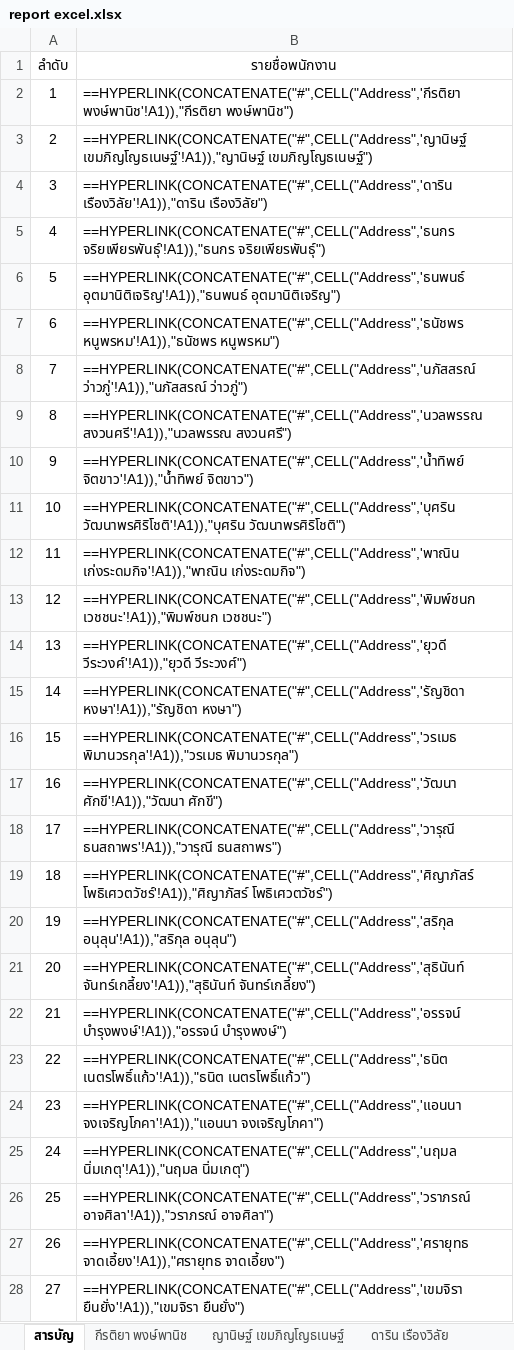
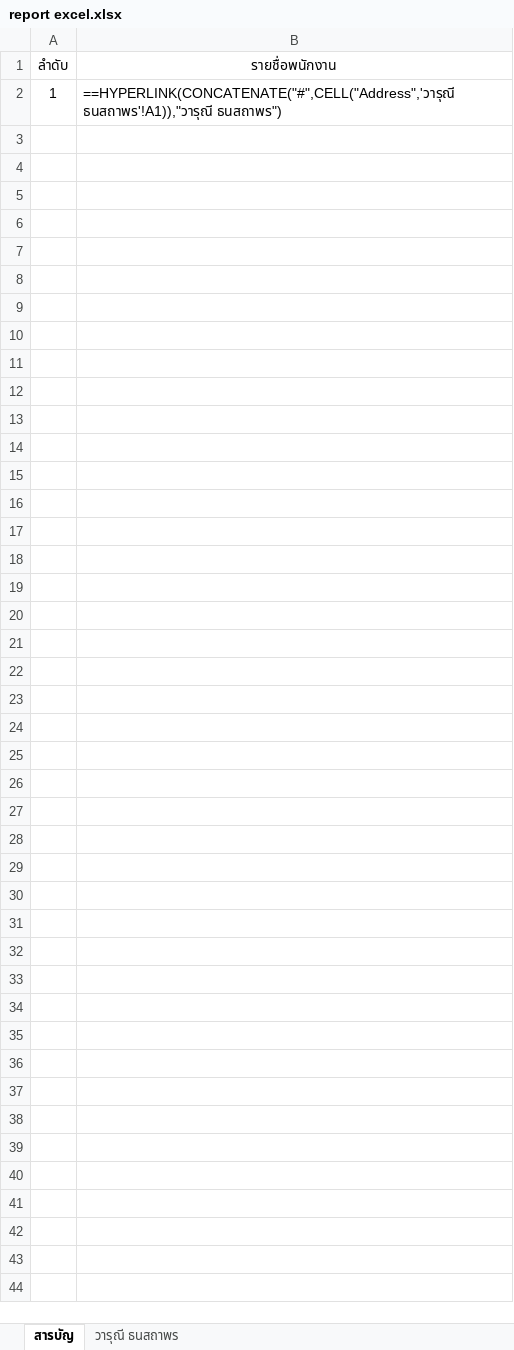
Before and after one commit to irisgroup2017/Calendar, an Excel workbook: report excel.xlsx, sheet สารบัญ, drawn as a sheet; values as stored, in another font and other column widths than the file's, no borders; formulas without a stored value are shown as written; the diff names each change by its address in the sheet, - before the commit and + after, or states it on an @@ line.

```diff
--- a/report excel.xlsx (sheet สารบัญ)
+++ b/report excel.xlsx (sheet สารบัญ)
-sheet tab: กีรติยา พงษ์พานิช
-sheet tab: ญานิษฐ์ เขมภิญโญธเนษฐ์
-sheet tab: ดาริน เรืองวิลัย
-B2 (รายชื่อพนักงาน): ==HYPERLINK(CONCATENATE("#",CELL("Address",'กีรติยา พงษ์พานิช'!A1)),"กีรติยา พงษ์พานิช")
+B2 (รายชื่อพนักงาน): ==HYPERLINK(CONCATENATE("#",CELL("Address",'วารุณี ธนสถาพร'!A1)),"วารุณี ธนสถาพร")
-row 3: 2 | ==HYPERLINK(CONCATENATE("#",CELL("Address",'ญานิษฐ์ เขมภิญโญธเนษฐ์'!A1)),"ญานิษฐ์ เขมภิญโญธเนษฐ์")
-row 4: 3 | ==HYPERLINK(CONCATENATE("#",CELL("Address",'ดาริน เรืองวิลัย'!A1)),"ดาริน เรืองวิลัย")
-row 5: 4 | ==HYPERLINK(CONCATENATE("#",CELL("Address",'ธนกร จริยเพียรพันธุ์'!A1)),"ธนกร จริยเพียรพันธุ์")
-row 6: 5 | ==HYPERLINK(CONCATENATE("#",CELL("Address",'ธนพนธ์ อุตมานิติเจริญ'!A1)),"ธนพนธ์ อุตมานิติเจริญ")
-row 7: 6 | ==HYPERLINK(CONCATENATE("#",CELL("Address",'ธนัชพร หนูพรหม'!A1)),"ธนัชพร หนูพรหม")
-row 8: 7 | ==HYPERLINK(CONCATENATE("#",CELL("Address",'นภัสสรณ์ ว่าวภู่'!A1)),"นภัสสรณ์ ว่าวภู่")
-row 9: 8 | ==HYPERLINK(CONCATENATE("#",CELL("Address",'นวลพรรณ สงวนศรี'!A1)),"นวลพรรณ สงวนศรี")
-row 10: 9 | ==HYPERLINK(CONCATENATE("#",CELL("Address",'น้ำทิพย์ จิตขาว'!A1)),"น้ำทิพย์ จิตขาว")
-row 11: 10 | ==HYPERLINK(CONCATENATE("#",CELL("Address",'บุศริน วัฒนาพรศิริโชติ'!A1)),"บุศริน วัฒนาพรศิริโชติ")
-row 12: 11 | ==HYPERLINK(CONCATENATE("#",CELL("Address",'พาณิน เก่งระดมกิจ'!A1)),"พาณิน เก่งระดมกิจ")
-row 13: 12 | ==HYPERLINK(CONCATENATE("#",CELL("Address",'พิมพ์ชนก เวชชนะ'!A1)),"พิมพ์ชนก เวชชนะ")
-row 14: 13 | ==HYPERLINK(CONCATENATE("#",CELL("Address",'ยุวดี วีระวงศ์'!A1)),"ยุวดี วีระวงศ์")
-row 15: 14 | ==HYPERLINK(CONCATENATE("#",CELL("Address",'รัญชิดา หงษา'!A1)),"รัญชิดา หงษา")
-row 16: 15 | ==HYPERLINK(CONCATENATE("#",CELL("Address",'วรเมธ พิมานวรกุล'!A1)),"วรเมธ พิมานวรกุล")
-row 17: 16 | ==HYPERLINK(CONCATENATE("#",CELL("Address",'วัฒนา ศักขี'!A1)),"วัฒนา ศักขี")
-row 18: 17 | ==HYPERLINK(CONCATENATE("#",CELL("Address",'วารุณี ธนสถาพร'!A1)),"วารุณี ธนสถาพร")
-row 19: 18 | ==HYPERLINK(CONCATENATE("#",CELL("Address",'ศิญาภัสร์ โพธิเศวตวัชร์'!A1)),"ศิญาภัสร์ โพธิเศวตวัชร์")
-row 20: 19 | ==HYPERLINK(CONCATENATE("#",CELL("Address",'สริกุล อนุลุน'!A1)),"สริกุล อนุลุน")
-row 21: 20 | ==HYPERLINK(CONCATENATE("#",CELL("Address",'สุธินันท์ จันทร์เกลี้ยง'!A1)),"สุธินันท์ จันทร์เกลี้ยง")
-row 22: 21 | ==HYPERLINK(CONCATENATE("#",CELL("Address",'อรรจน์ บำรุงพงษ์'!A1)),"อรรจน์ บำรุงพงษ์")
-row 23: 22 | ==HYPERLINK(CONCATENATE("#",CELL("Address",'ธนิต เนตรโพธิ์แก้ว'!A1)),"ธนิต เนตรโพธิ์แก้ว")
-row 24: 23 | ==HYPERLINK(CONCATENATE("#",CELL("Address",'แอนนา จงเจริญโภคา'!A1)),"แอนนา จงเจริญโภคา")
-row 25: 24 | ==HYPERLINK(CONCATENATE("#",CELL("Address",'นฤมล นิ่มเกตุ'!A1)),"นฤมล นิ่มเกตุ")
-row 26: 25 | ==HYPERLINK(CONCATENATE("#",CELL("Address",'วราภรณ์ อาจศิลา'!A1)),"วราภรณ์ อาจศิลา")
-row 27: 26 | ==HYPERLINK(CONCATENATE("#",CELL("Address",'ศรายุทธ จาดเอี้ยง'!A1)),"ศรายุทธ จาดเอี้ยง")
-row 28: 27 | ==HYPERLINK(CONCATENATE("#",CELL("Address",'เขมจิรา ยืนยั่ง'!A1)),"เขมจิรา ยืนยั่ง")
```
Also changed, not shown: sheet วารุณี ธนสถาพร, other sheet tabs, report_easypass.xlsx, 10 other files.
